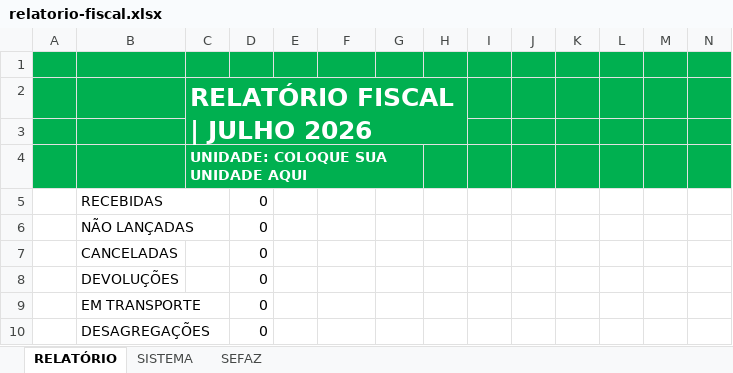
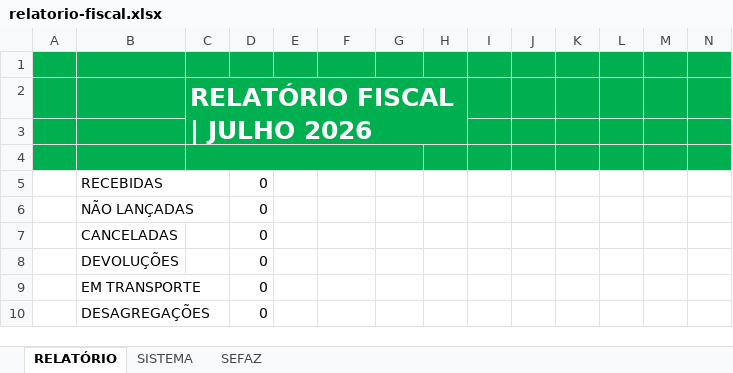
Before and after one commit to andre-jnr/fechamento-fiscal, an Excel workbook: relatorio-fiscal.xlsx, sheet RELATÓRIO, drawn as a sheet; only a part is shown; values as stored, in another font and other column widths than the file's, no borders; charts and pictures and table styles not drawn; the diff names each change by its address in the sheet, - before the commit and + after, or states it on an @@ line.

Commit message:
a unidade é preenchida automaticamente

```diff
--- a/relatorio-fiscal.xlsx (sheet RELATÓRIO)
+++ b/relatorio-fiscal.xlsx (sheet RELATÓRIO)
-C4: UNIDADE: COLOQUE SUA UNIDADE AQUI
+C4: (empty)
```
